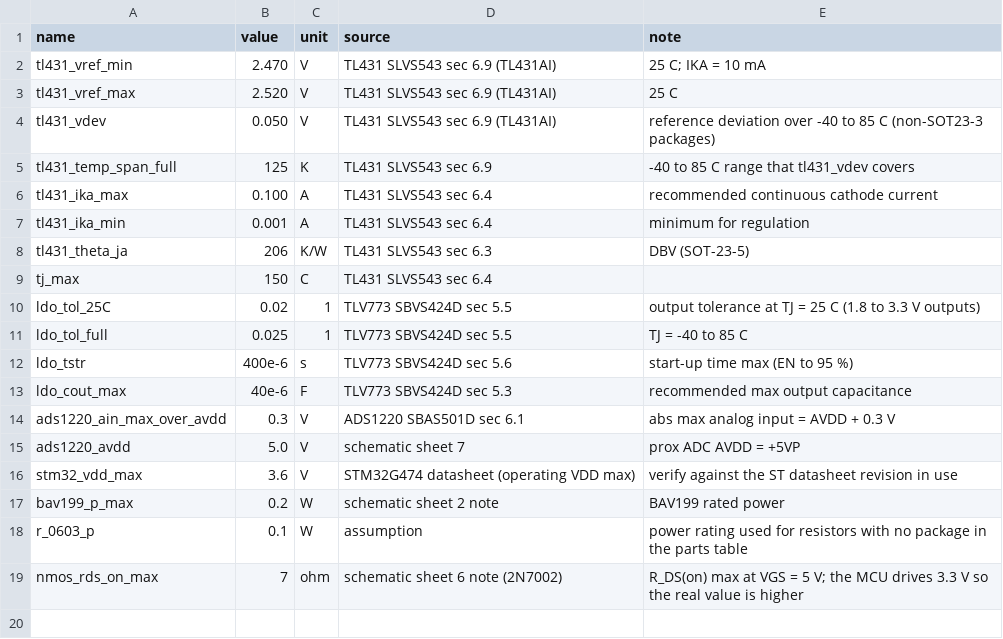
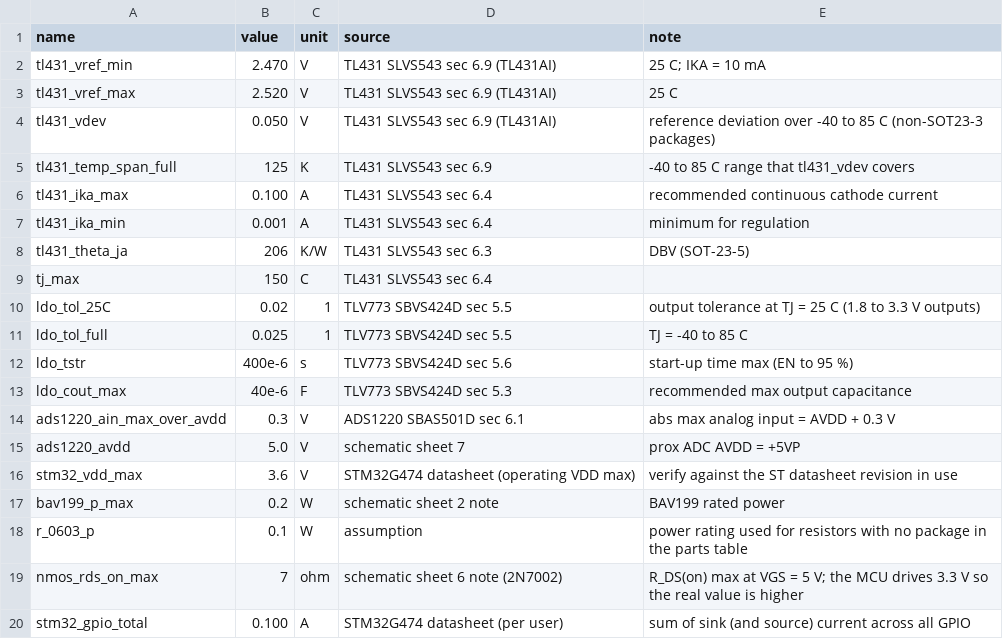
Before and after one commit to Mthanson1/adam-sim-analysis, a CSV file: electrical/02-tl431-fault-clamp/inputs/devices.csv, drawn as a sheet; the diff names each change by its address in the sheet, - before the commit and + after, or states it on an @@ line.

```diff
--- a/electrical/02-tl431-fault-clamp/inputs/devices.csv
+++ b/electrical/02-tl431-fault-clamp/inputs/devices.csv
+row 20: stm32_gpio_total | 0.100 | A | STM32G474 datasheet (per user) | sum of sink (and source) current across all GPIO
```
Also changed, not shown: electrical/02-tl431-fault-clamp/inputs/criteria.csv, 5 other files.
